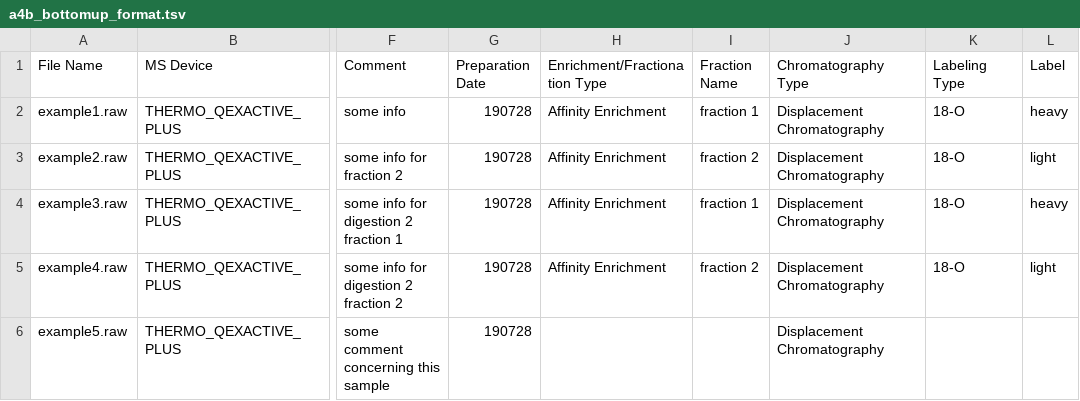
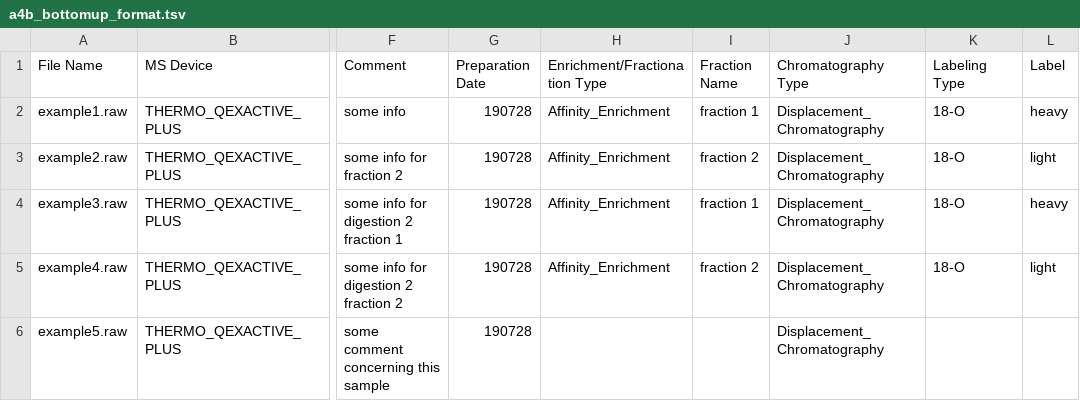
Before and after one commit to qbicsoftware/experiment-creation-portlet, a TSV file: src/main/resources/examples/a4b_bottomup_format.tsv, drawn as a sheet; only a part is shown, gaps mark what is left out; the diff names each change by its address in the sheet, - before the commit and + after, or states it on an @@ line.

Commit message:
adapt formats

```diff
--- a/src/main/resources/examples/a4b_bottomup_format.tsv
+++ b/src/main/resources/examples/a4b_bottomup_format.tsv
-H2:H5 (Enrichment/Fractionation Type): Affinity Enrichment
+H2:H5 (Enrichment/Fractionation Type): Affinity_Enrichment
-J2:J6 (Chromatography Type): Displacement Chromatography
+J2:J6 (Chromatography Type): Displacement_Chromatography
```
Also changed, not shown: src/main/resources/examples/a4b_deglycosylation_ms_format.tsv, src/main/resources/examples/a4b_topdown_format.tsv, 3 other files.
